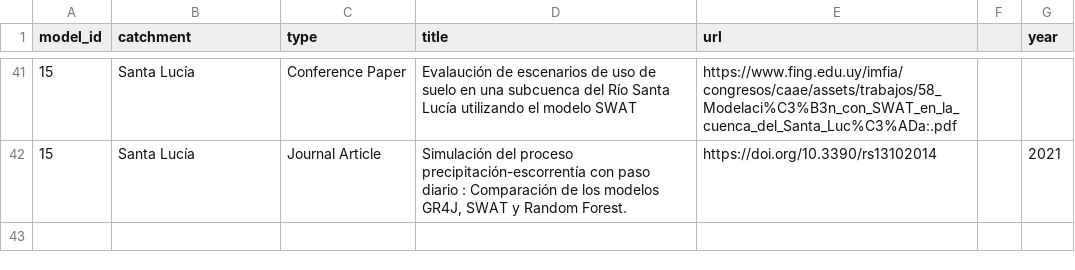
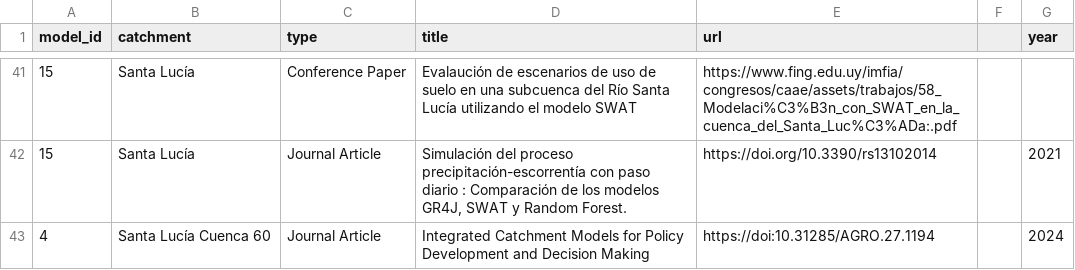
Before and after one commit to GMIC-uy/gmic-uy.github.io, a CSV file: data/source/resources.csv, drawn as a sheet; only a part is shown, gaps mark what is left out.

Commit message:
update resources

```diff
--- a/data/source/resources.csv
+++ b/data/source/resources.csv
@@ -42 +42,2 @@
 15,Santa Lucía,Journal Article,"Simulación del proceso precipitación-escorrentía con paso diario : Comparación de los modelos GR4J, SWAT y Random Forest.",https://doi.org/10.3390/rs13102014,,2021
+4,Santa Lucía Cuenca 60,Journal Article,"Integrated Catchment Models for Policy Development and Decision Making",https://doi:10.31285/AGRO.27.1194,,2024
```
